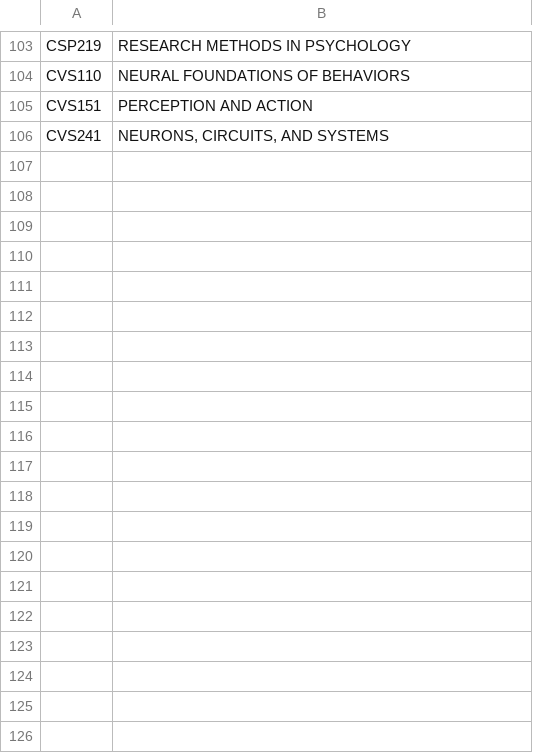
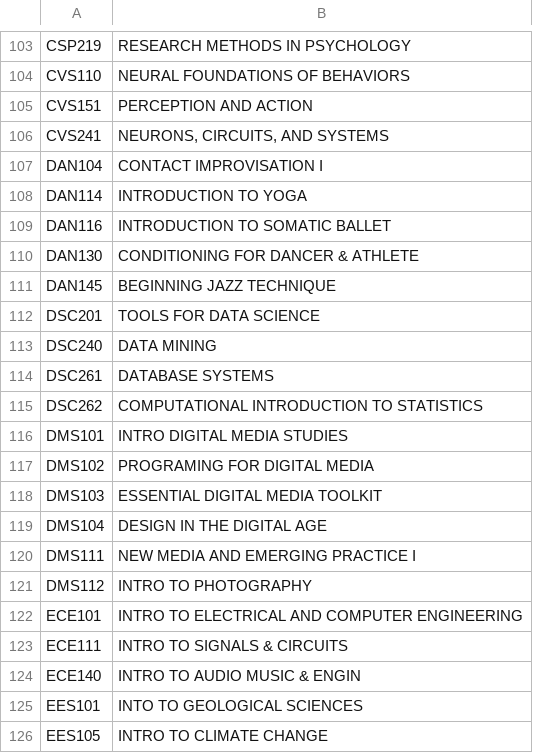
Before and after one commit to zubairaziz/csc252-project, a CSV file: milestone3/taskC/Courses.csv, drawn as a sheet; only a part is shown, gaps mark what is left out; the diff covers the shown part only; the diff names each change by its address in the sheet, - before the commit and + after, or states it on an @@ line.

Commit message:
updated courses

```diff
--- a/milestone3/taskC/Courses.csv
+++ b/milestone3/taskC/Courses.csv
+row 107: DAN104 | CONTACT IMPROVISATION I
+row 108: DAN114 | INTRODUCTION TO YOGA
+row 109: DAN116 | INTRODUCTION TO SOMATIC BALLET
+row 110: DAN130 | CONDITIONING FOR DANCER & ATHLETE
+row 111: DAN145 | BEGINNING JAZZ TECHNIQUE
+row 112: DSC201 | TOOLS FOR DATA SCIENCE
+row 113: DSC240 | DATA MINING
+row 114: DSC261 | DATABASE SYSTEMS
+row 115: DSC262 | COMPUTATIONAL INTRODUCTION TO STATISTICS
+row 116: DMS101 | INTRO DIGITAL MEDIA STUDIES
+row 117: DMS102 | PROGRAMING FOR DIGITAL MEDIA
+row 118: DMS103 | ESSENTIAL DIGITAL MEDIA TOOLKIT
+row 119: DMS104 | DESIGN IN THE DIGITAL AGE
+row 120: DMS111 | NEW MEDIA AND EMERGING PRACTICE I
+row 121: DMS112 | INTRO TO PHOTOGRAPHY
+row 122: ECE101 | INTRO TO ELECTRICAL AND COMPUTER ENGINEERING
+row 123: ECE111 | INTRO TO SIGNALS & CIRCUITS
+row 124: ECE140 | INTRO TO AUDIO MUSIC & ENGIN
+row 125: EES101 | INTO TO GEOLOGICAL SCIENCES
+row 126: EES105 | INTRO TO CLIMATE CHANGE
```
Also changed, not shown: 49 added rows elsewhere in this file.
